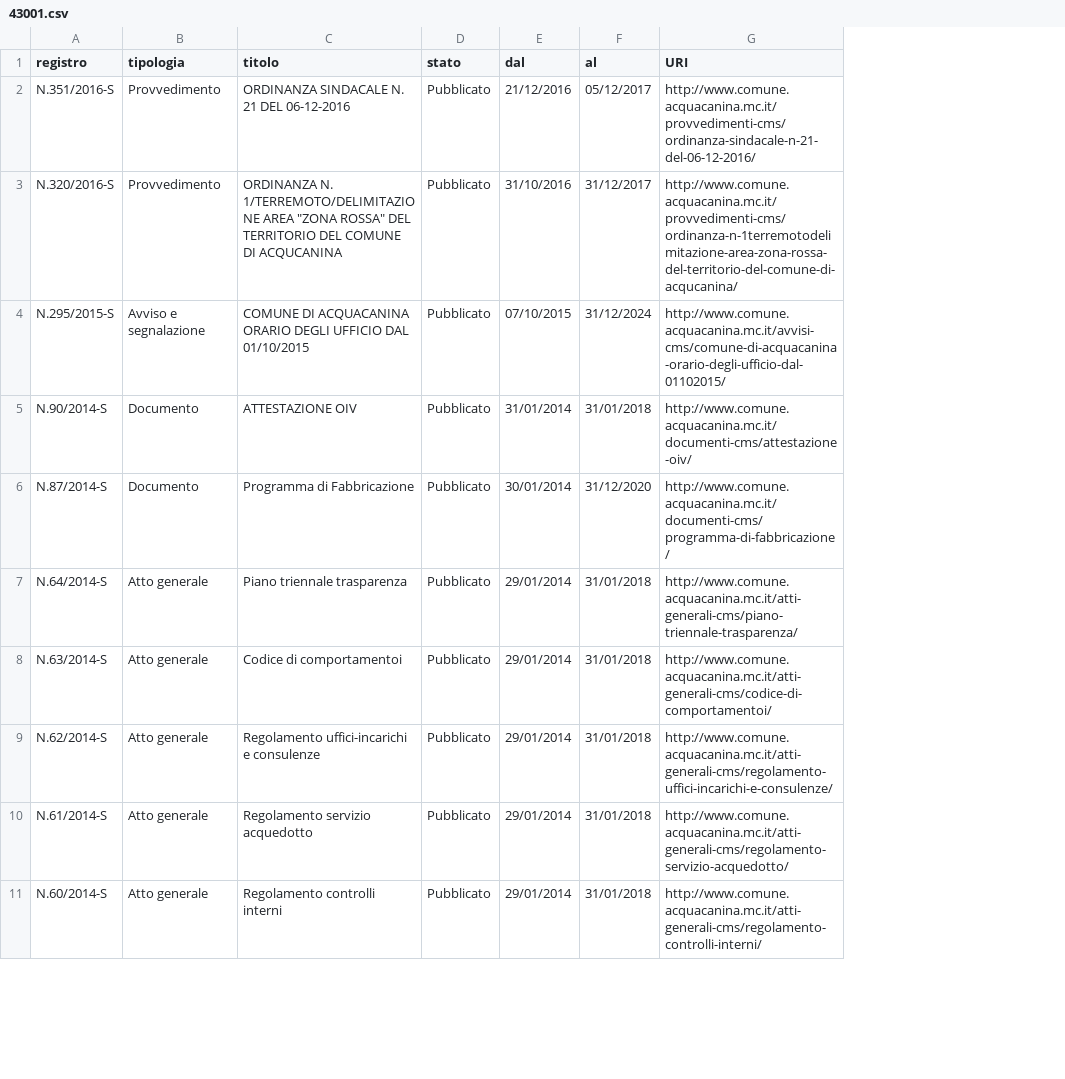
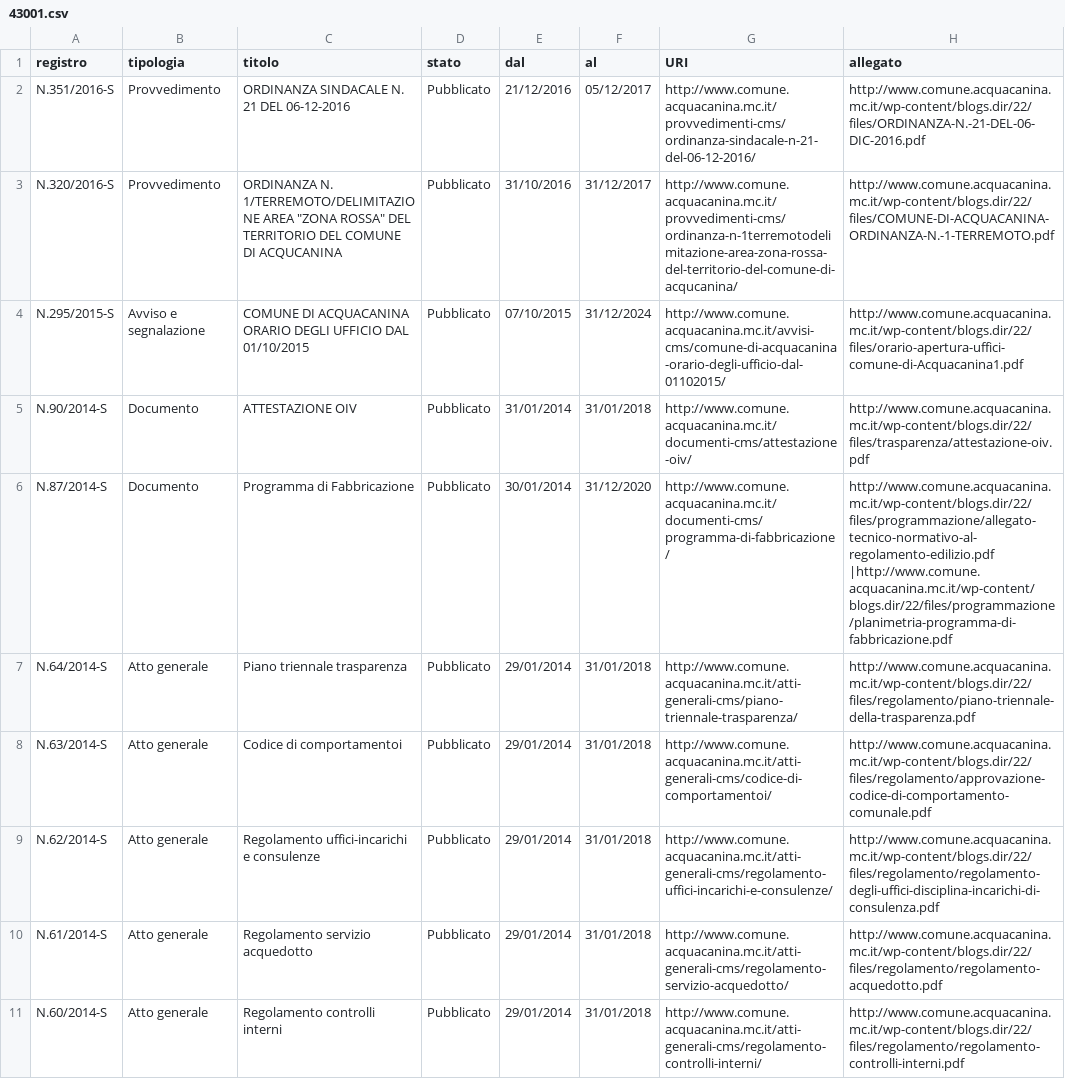
Before and after one commit to RicostruzioneTrasparente/rt-scrapers, a CSV file: comuni/43001/43001.csv, drawn as a sheet; only a part is shown; the diff names each change by its address in the sheet, - before the commit and + after, or states it on an @@ line.

```diff
--- a/comuni/43001/43001.csv
+++ b/comuni/43001/43001.csv
+column H (allegato), rows 2-11: http://www.comune.acquacanina.mc.it/wp-content/blogs.dir/22/files/ORDINANZA-N.-21-DEL-06-DIC-2016.pdf | http://www.comune.acquacanina.mc.it/wp-content/blogs.dir/22/files/COMUNE-DI-ACQUACANINA-ORDINANZA-N.-1-TERREMOTO.pdf | http://www.comune.acquacanina.mc.it/wp-content/blogs.dir/22/files/orario-apertura-uffici-comune-di-Acquacanina1.pdf | http://www.comune.acquacanina.mc.it/wp-content/blogs.dir/22/files/trasparenza/attestazione-oiv.pdf | http://www.comune.acquacanina.mc.it/wp-content/blogs.dir/22/files/programmazione/allegato-tecnico-normativo-al-regolamento-edilizio.pdf |http://www.comune.acquacanina.mc.it/wp-content/blogs.dir/22/files/programmazione/planimetria-programma-di-fabbricazione.pdf | http://www.comune.acquacanina.mc.it/wp-content/blogs.dir/22/files/regolamento/piano-triennale-della-trasparenza.pdf | http://www.comune.acquacanina.mc.it/wp-content/blogs.dir/22/files/regolamento/approvazione-codice-di-comportamento-comunale.pdf | http://www.comune.acquacanina.mc.it/wp-content/blogs.dir/22/files/regolamento/regolamento-degli-uffici-disciplina-incarichi-di-consulenza.pdf | http://www.comune.acquacanina.mc.it/wp-content/blogs.dir/22/files/regolamento/regolamento-acquedotto.pdf | http://www.comune.acquacanina.mc.it/wp-content/blogs.dir/22/files/regolamento/regolamento-controlli-interni.pdf
```
Also changed, not shown: 3 other files.
